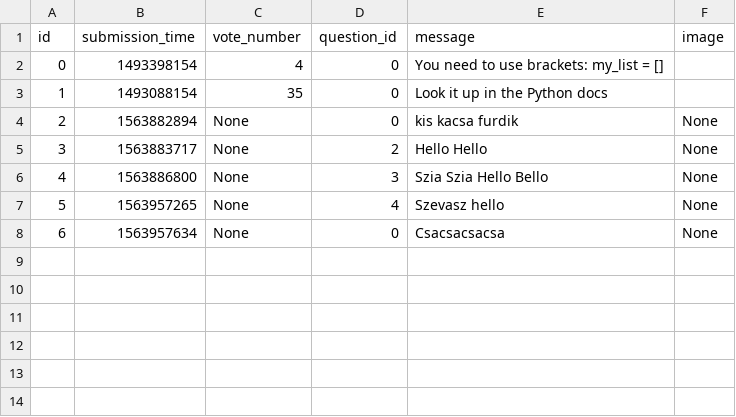
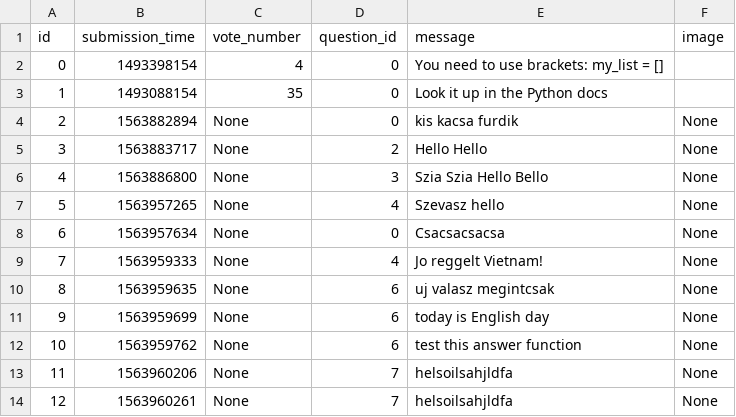
Before and after one commit to MParoczi/ask-mate-python, a CSV file: sample_data/answer.csv, drawn as a sheet.

Commit message:
Refactor route_question function

```diff
--- a/sample_data/answer.csv
+++ b/sample_data/answer.csv
@@ -8 +8,7 @@ id,submission_time,vote_number,question_id,message,image
 6,1563957634,None,0,Csacsacsacsa,None
+7,1563959333,None,4,Jo reggelt Vietnam!,None
+8,1563959635,None,6,uj valasz megintcsak,None
+9,1563959699,None,6,today is English day,None
+10,1563959762,None,6,test this answer function,None
+11,1563960206,None,7,helsoilsahjldfa,None
+12,1563960261,None,7,helsoilsahjldfa,None
```
Also changed, not shown: sample_data/question.csv, 2 other files.
